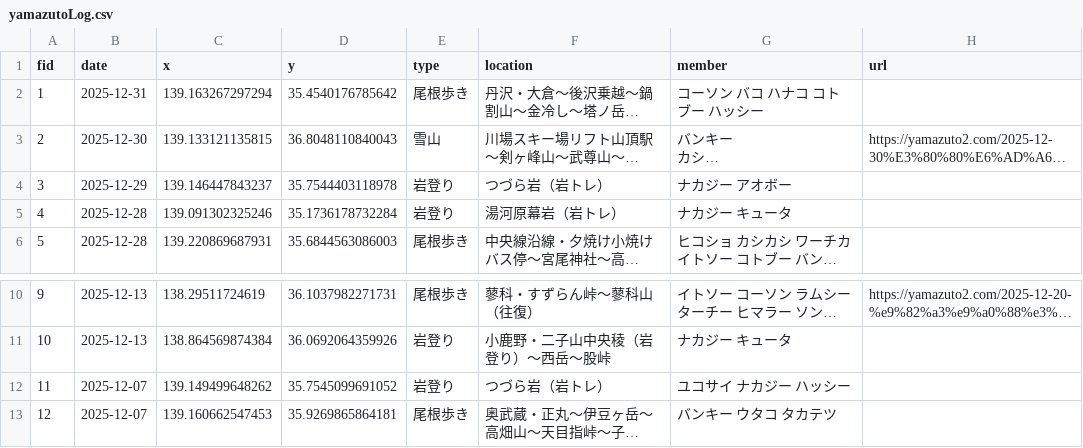
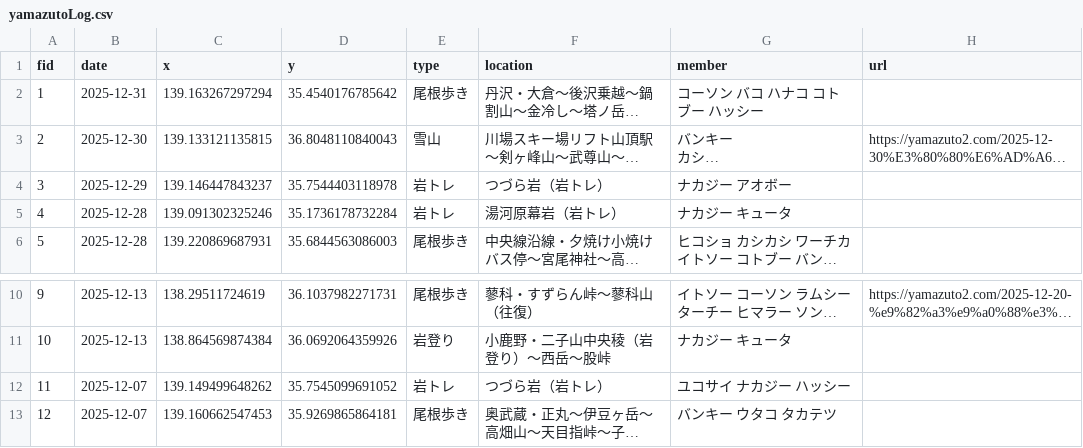
Before and after one commit to philodinagit/philodinagit.github.io, a CSV file: yamazutoLog.csv, drawn as a sheet; only a part is shown, gaps mark what is left out; long unchanged cells end in …; the diff covers the shown part only; the diff names each change by its address in the sheet, - before the commit and + after, or states it on an @@ line.

```diff
--- a/yamazutoLog.csv
+++ b/yamazutoLog.csv
-E4:E5 (type): 岩登り
+E4:E5 (type): 岩トレ
-E12 (type): 岩登り
+E12 (type): 岩トレ
```
Also changed, not shown: 28 added rows elsewhere in this file.
